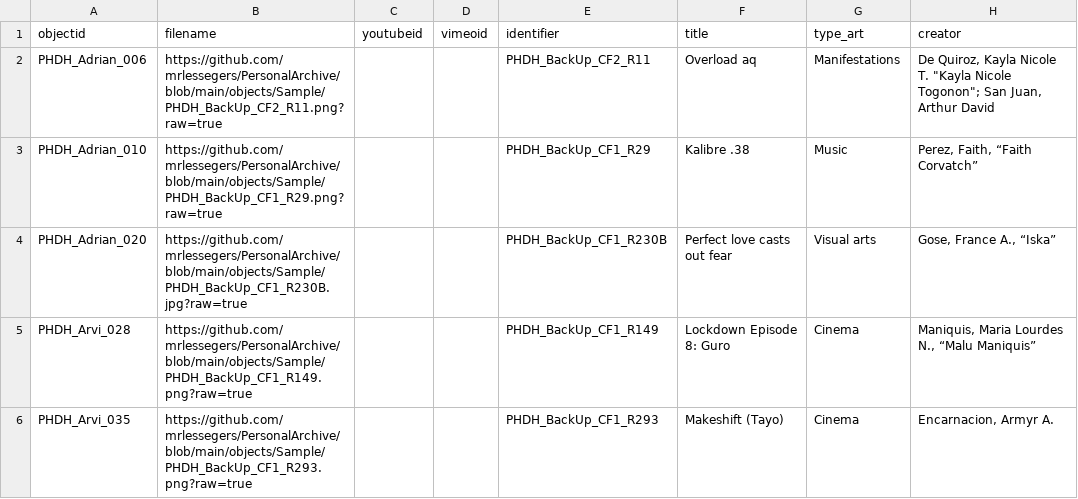
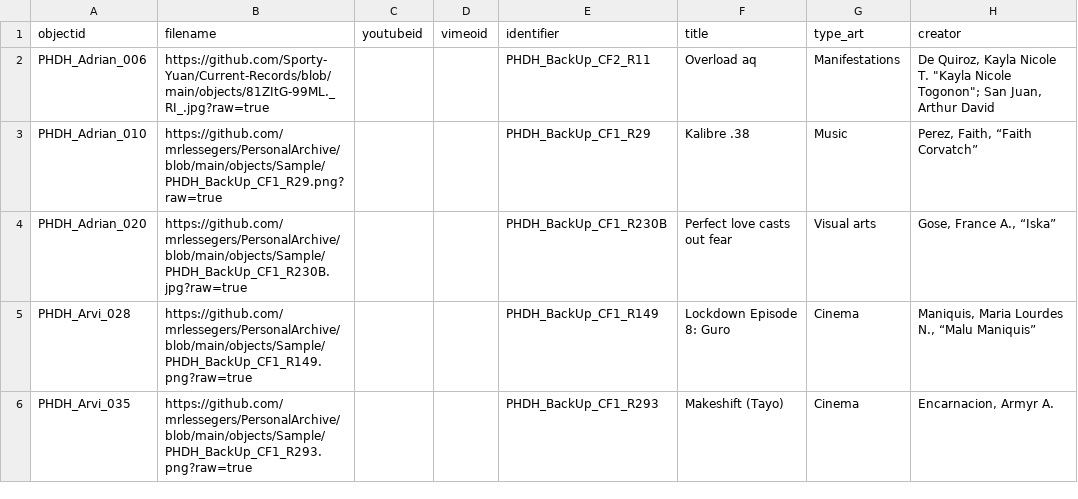
Before and after one commit to Sporty-Yuan/Current-Records, a CSV file: _data/demo-metadata.csv, drawn as a sheet; only a part is shown; the diff names each change by its address in the sheet, - before the commit and + after, or states it on an @@ line.

Commit message:
Add files via upload

```diff
--- a/_data/demo-metadata.csv
+++ b/_data/demo-metadata.csv
-B2 (filename): https://github.com/mrlessegers/PersonalArchive/blob/main/objects/Sample/PHDH_BackUp_CF2_R11.png?raw=true
+B2 (filename): https://github.com/Sporty-Yuan/Current-Records/blob/main/objects/81ZItG-99ML._RI_.jpg?raw=true
```
